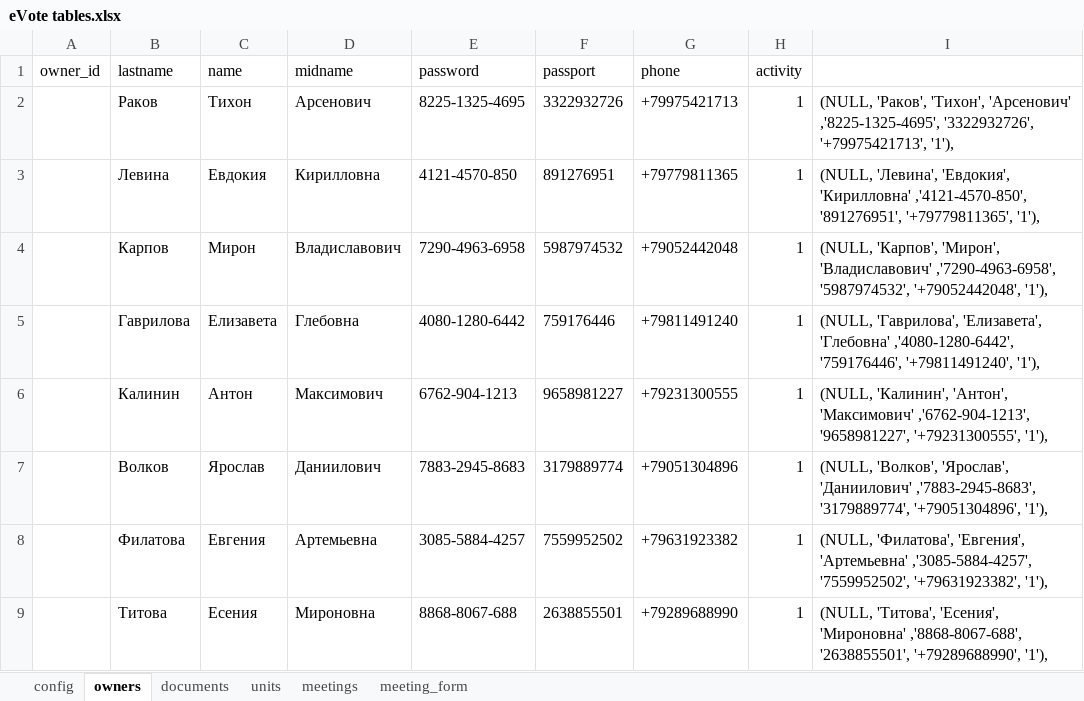
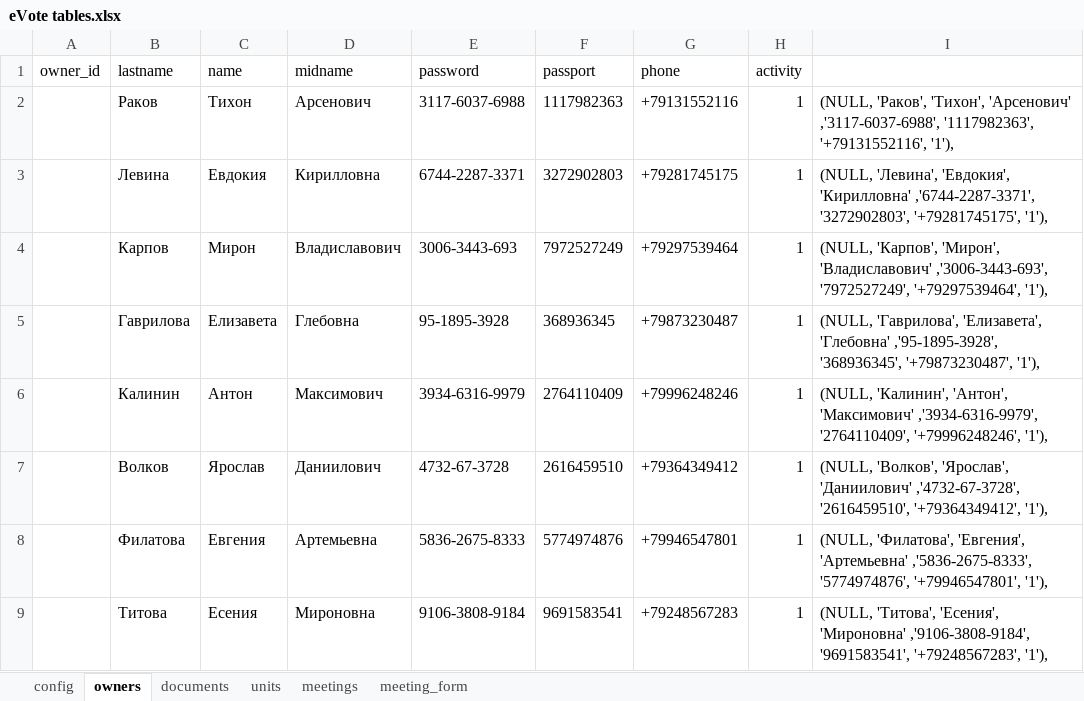
Before and after one commit to questrator/house-vote, an Excel workbook: eVote tables.xlsx, sheet owners, drawn as a sheet; only a part is shown; values as stored, in another font and other column widths than the file's, no borders; the diff covers the shown part only; the diff names each change by its address in the sheet, - before the commit and + after, or states it on an @@ line.

```diff
--- a/eVote tables.xlsx (sheet owners)
+++ b/eVote tables.xlsx (sheet owners)
-E2 (password): 8225-1325-4695
+E2 (password): 3117-6037-6988
-F2 (passport): 3322932726
+F2 (passport): 1117982363
-G2 (phone): +79975421713
+G2 (phone): +79131552116
-I2: …'Тихон', 'Арсенович' ,'8225-1325-4695', '3322932726', '+79975421713', '1'),
+I2: …'Тихон', 'Арсенович' ,'3117-6037-6988', '1117982363', '+79131552116', '1'),
-E3 (password): 4121-4570-850
+E3 (password): 6744-2287-3371
-F3 (passport): 891276951
+F3 (passport): 3272902803
-G3 (phone): +79779811365
+G3 (phone): +79281745175
-I3: …'Евдокия', 'Кирилловна' ,'4121-4570-850', '891276951', '+79779811365', '1'),
+I3: …'Евдокия', 'Кирилловна' ,'6744-2287-3371', '3272902803', '+79281745175', '1'),
-E4 (password): 7290-4963-6958
+E4 (password): 3006-3443-693
-F4 (passport): 5987974532
+F4 (passport): 7972527249
-G4 (phone): +79052442048
+G4 (phone): +79297539464
-I4: …'Мирон', 'Владиславович' ,'7290-4963-6958', '5987974532', '+79052442048', '1'),
+I4: …'Мирон', 'Владиславович' ,'3006-3443-693', '7972527249', '+79297539464', '1'),
-E5 (password): 4080-1280-6442
+E5 (password): 95-1895-3928
-F5 (passport): 759176446
+F5 (passport): 368936345
-G5 (phone): +79811491240
+G5 (phone): +79873230487
-I5: …'Елизавета', 'Глебовна' ,'4080-1280-6442', '759176446', '+79811491240', '1'),
+I5: …'Елизавета', 'Глебовна' ,'95-1895-3928', '368936345', '+79873230487', '1'),
-E6 (password): 6762-904-1213
+E6 (password): 3934-6316-9979
-F6 (passport): 9658981227
+F6 (passport): 2764110409
-G6 (phone): +79231300555
+G6 (phone): +79996248246
-I6: …'Антон', 'Максимович' ,'6762-904-1213', '9658981227', '+79231300555', '1'),
+I6: …'Антон', 'Максимович' ,'3934-6316-9979', '2764110409', '+79996248246', '1'),
-E7 (password): 7883-2945-8683
+E7 (password): 4732-67-3728
-F7 (passport): 3179889774
+F7 (passport): 2616459510
-G7 (phone): +79051304896
+G7 (phone): +79364349412
-I7: …'Ярослав', 'Даниилович' ,'7883-2945-8683', '3179889774', '+79051304896', '1'),
+I7: …'Ярослав', 'Даниилович' ,'4732-67-3728', '2616459510', '+79364349412', '1'),
-E8 (password): 3085-5884-4257
+E8 (password): 5836-2675-8333
-F8 (passport): 7559952502
+F8 (passport): 5774974876
-G8 (phone): +79631923382
+G8 (phone): +79946547801
-I8: …'Евгения', 'Артемьевна' ,'3085-5884-4257', '7559952502', '+79631923382', '1'),
+I8: …'Евгения', 'Артемьевна' ,'5836-2675-8333', '5774974876', '+79946547801', '1'),
-E9 (password): 8868-8067-688
+E9 (password): 9106-3808-9184
-F9 (passport): 2638855501
+F9 (passport): 9691583541
-G9 (phone): +79289688990
+G9 (phone): +79248567283
-I9: …'Есения', 'Мироновна' ,'8868-8067-688', '2638855501', '+79289688990', '1'),
+I9: …'Есения', 'Мироновна' ,'9106-3808-9184', '9691583541', '+79248567283', '1'),
```
Also changed, not shown: 64 edited cells elsewhere in this sheet, 1 other file.
